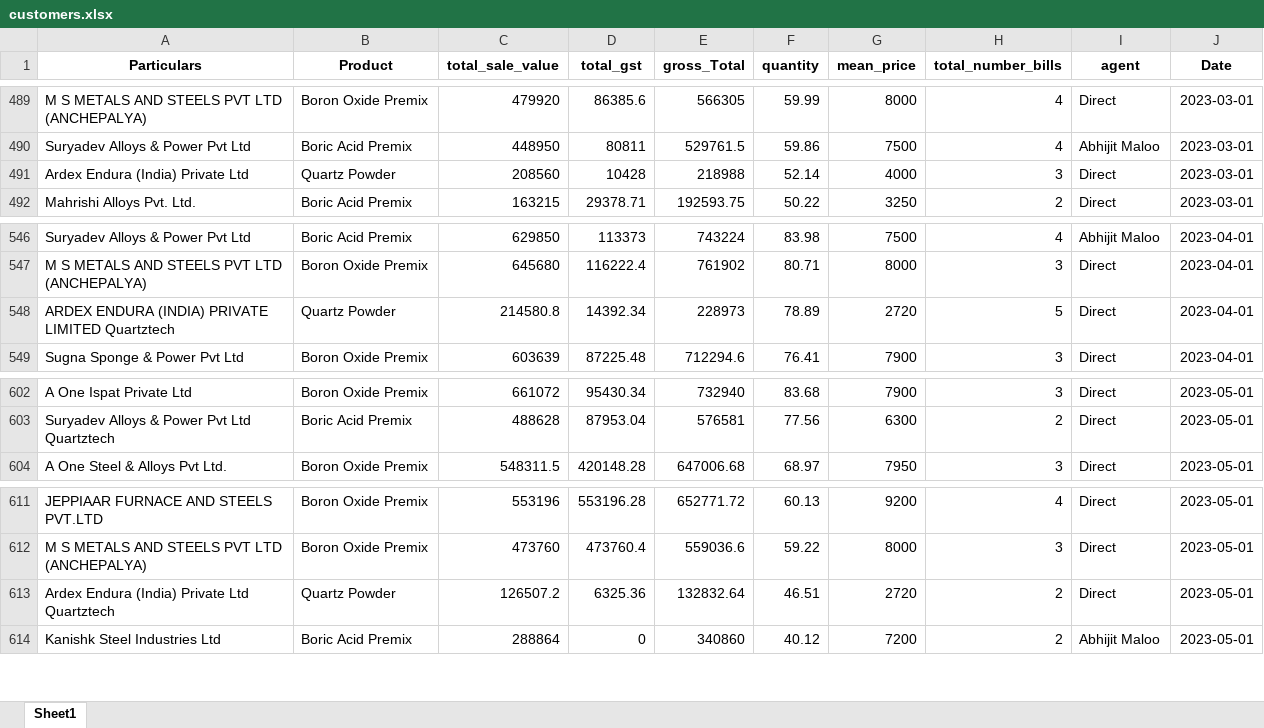
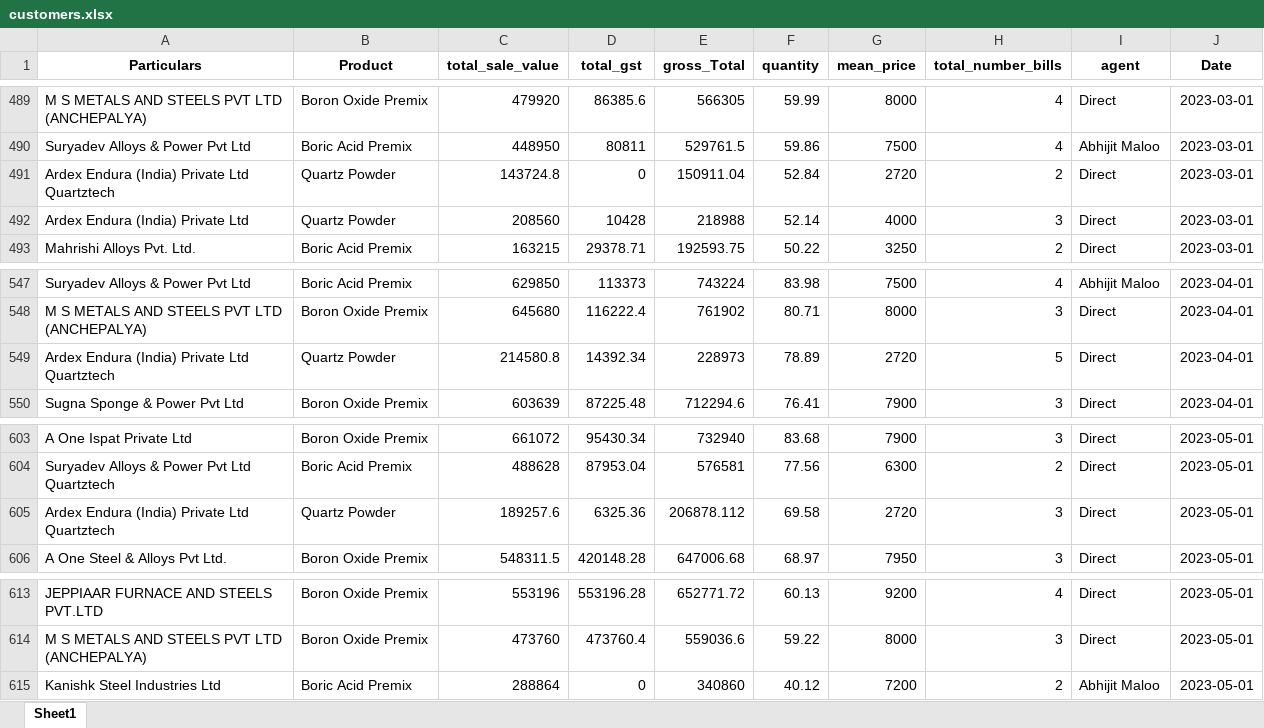
Before and after one commit to obhutara/SalesDashboard, an Excel workbook: src/customers.xlsx, sheet Sheet1, drawn as a sheet; only a part is shown, gaps mark what is left out; values as stored, in another font and other column widths than the file's, no borders; removed rows and columns are numbered as before the commit, all else as after; the diff names each change by its address in the sheet, - before the commit and + after, or states it on an @@ line.

```diff
--- a/src/customers.xlsx (sheet Sheet1)
+++ b/src/customers.xlsx (sheet Sheet1)
+row 491: Ardex Endura (India) Private Ltd Quartztech | Quartz Powder | 143724.8 | 0 | 150911.04 | 52.84 | 2720 | 2 | Direct | 2023-03-01
-A549 (Particulars): ARDEX ENDURA (INDIA) PRIVATE LIMITED Quartztech
+A549 (Particulars): Ardex Endura (India) Private Ltd Quartztech
+row 605: Ardex Endura (India) Private Ltd Quartztech | Quartz Powder | 189257.6 | 6325.36 | 206878.112 | 69.58 | 2720 | 3 | Direct | 2023-05-01
-row 613: Ardex Endura (India) Private Ltd Quartztech | Quartz Powder | 126507.2 | 6325.36 | 132832.64 | 46.51 | 2720 | 2 | Direct | 2023-05-01
```
Also changed, not shown: 1 other file.
